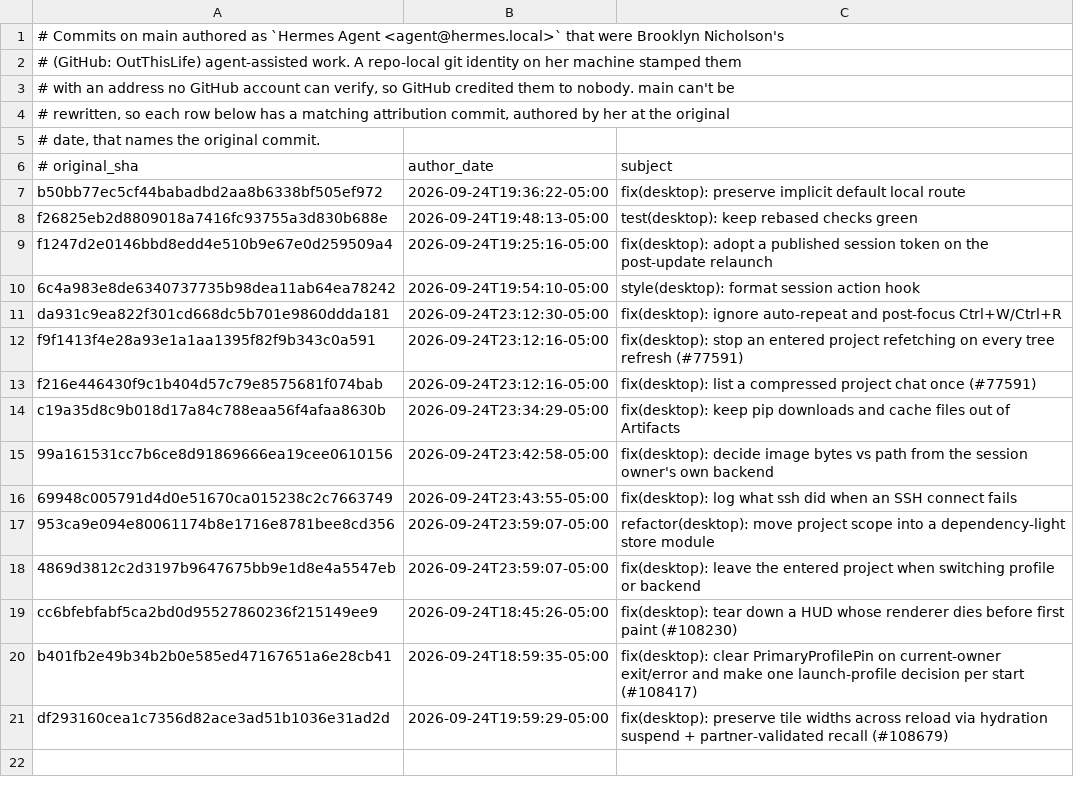
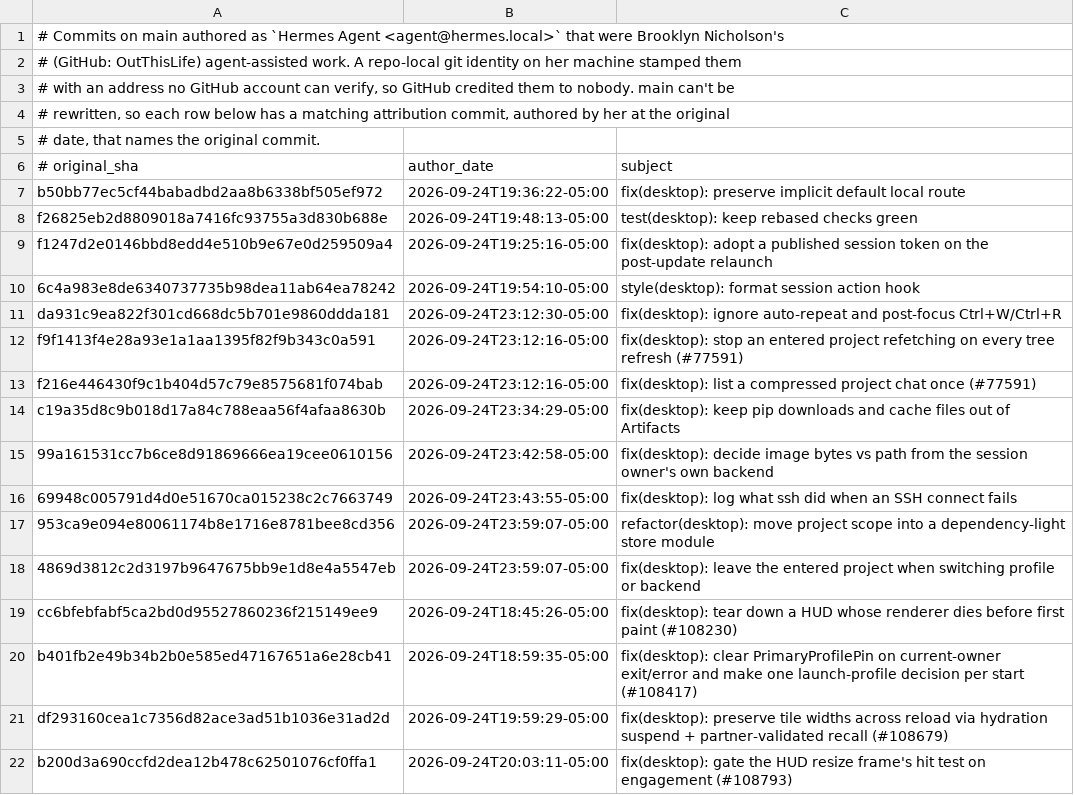
Before and after one commit to AdamRohdiHusni/hermes-agent, a TSV file: contributors/reattributed.tsv, drawn as a sheet; the diff names each change by its address in the sheet, - before the commit and + after, or states it on an @@ line.

Commit message:
chore(attribution): re-attribute b200d3a690 to OutThisLife
Original: b200d3a690ccfd2dea12b478c62501076cf0ffa1
Subject:  fix(desktop): gate the HUD resize frame's hit test on engagement (#108793)

The original commit was authored as `Hermes Agent <agent@hermes.local>`,
an unverifiable address, so GitHub credited it to no one. This commit
restores attribution to its author; it changes no code.

Re-attributes: b200d3a690ccfd2dea12b478c62501076cf0ffa1

```diff
--- a/contributors/reattributed.tsv
+++ b/contributors/reattributed.tsv
+row 22: b200d3a690ccfd2dea12b478c62501076cf0ffa1 | 2026-09-24T20:03:11-05:00 | fix(desktop): gate the HUD resize frame's hit test on engagement (#108793)
```
